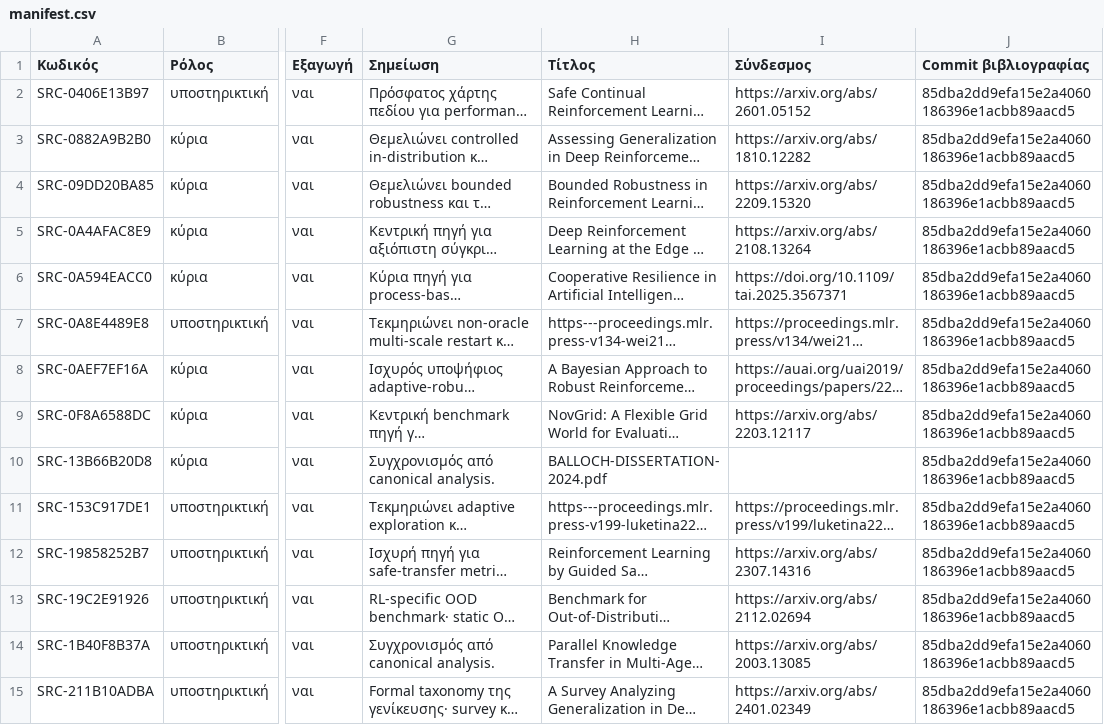
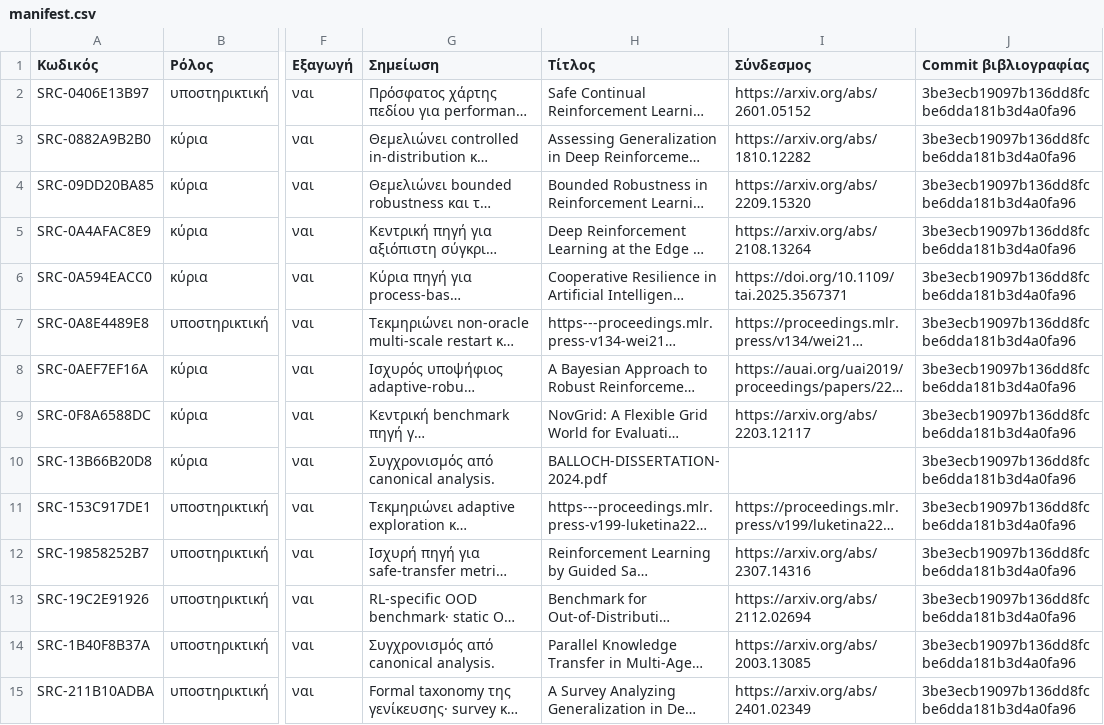
Before and after one commit to MariosGiannakaras/ThesisBibliography, a CSV file: πακέτο-διπλωματικής/manifest.csv, drawn as a sheet; only a part is shown, gaps mark what is left out; long unchanged cells end in …; the diff covers the shown part only; the diff names each change by its address in the sheet, - before the commit and + after, or states it on an @@ line.

```diff
--- a/πακέτο-διπλωματικής/manifest.csv
+++ b/πακέτο-διπλωματικής/manifest.csv
-J2:J15 (Commit βιβλιογραφίας): 85dba2dd9efa15e2a4060186396e1acbb89aacd5
+J2:J15 (Commit βιβλιογραφίας): 3be3ecb19097b136dd8fcbe6dda181b3d4a0fa96
```
Also changed, not shown: 90 edited cells elsewhere in this file, 2 other files.
